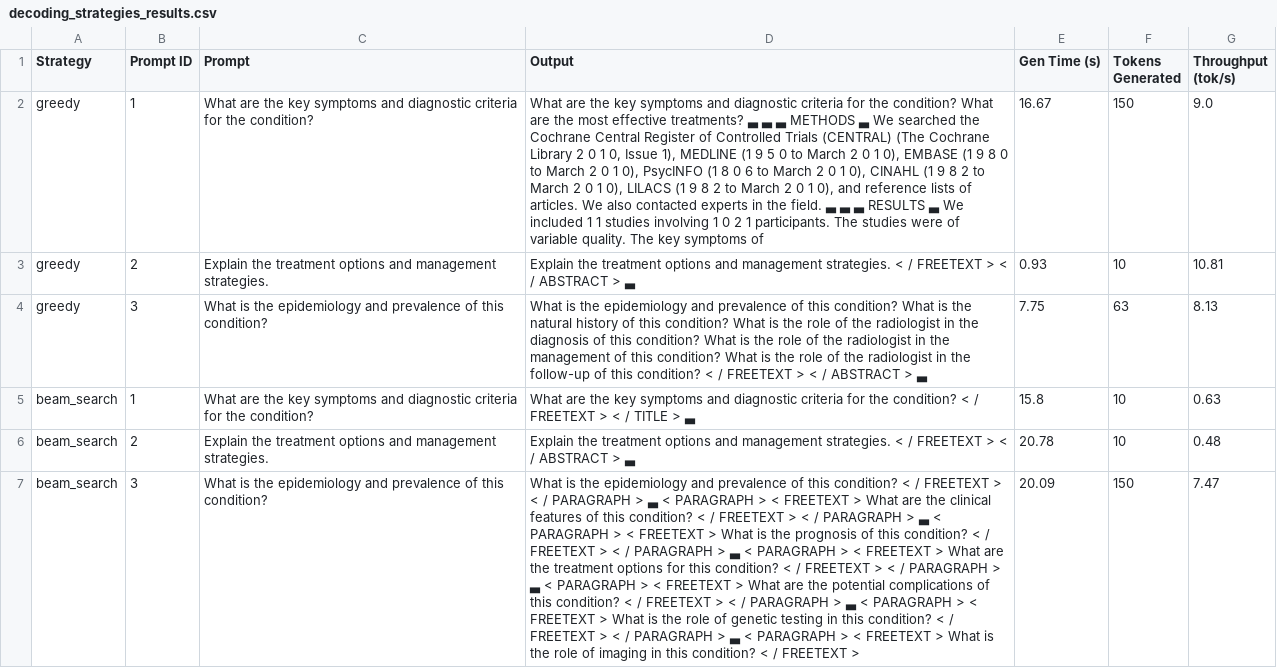
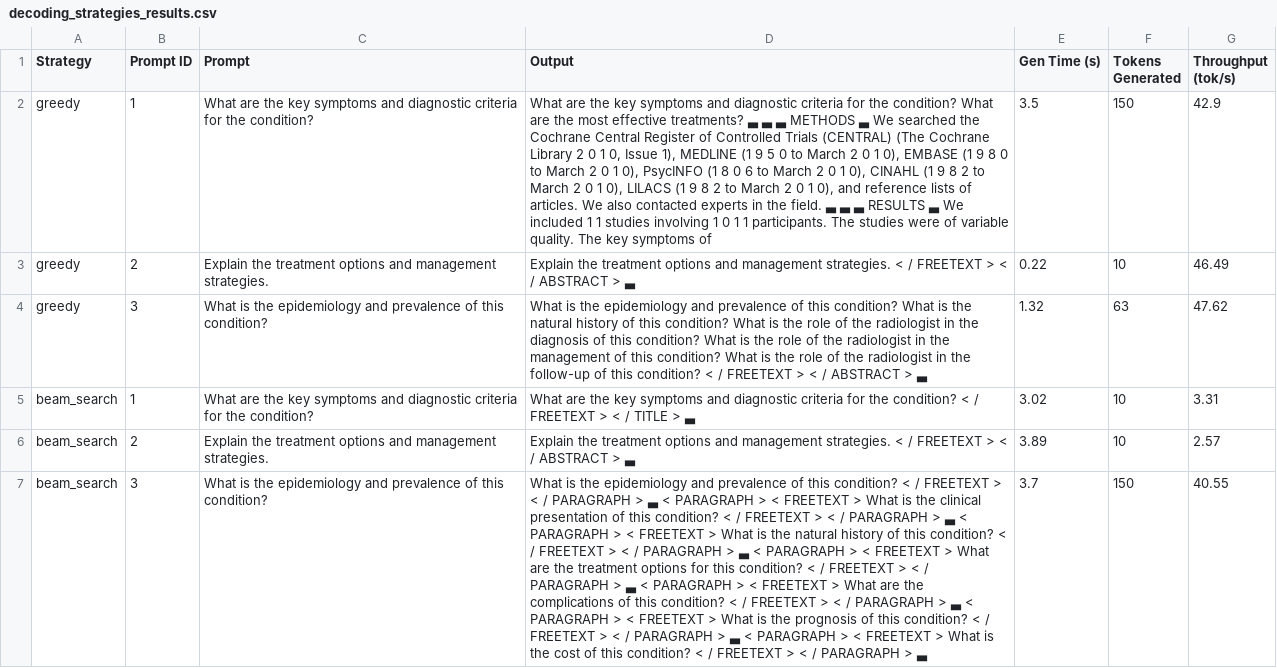
Before and after one commit to 2024ac05116-sketch/LLM_Assignment, a CSV file: outputs/decoding_strategies_results.csv, drawn as a sheet; only a part is shown; the diff covers the shown part only; the diff names each change by its address in the sheet, - before the commit and + after, or states it on an @@ line.

```diff
--- a/outputs/decoding_strategies_results.csv
+++ b/outputs/decoding_strategies_results.csv
-D2 (Output): …1 0 2 1 participants.…
+D2 (Output): …1 0 1 1 participants.…
-E2 (Gen Time (s)): 16.67
+E2 (Gen Time (s)): 3.5
-G2 (Throughput (tok/s)): 9.0
+G2 (Throughput (tok/s)): 42.9
-E3 (Gen Time (s)): 0.93
+E3 (Gen Time (s)): 0.22
-G3 (Throughput (tok/s)): 10.81
+G3 (Throughput (tok/s)): 46.49
-E4 (Gen Time (s)): 7.75
+E4 (Gen Time (s)): 1.32
-G4 (Throughput (tok/s)): 8.13
+G4 (Throughput (tok/s)): 47.62
-E5 (Gen Time (s)): 15.8
+E5 (Gen Time (s)): 3.02
-G5 (Throughput (tok/s)): 0.63
+G5 (Throughput (tok/s)): 3.31
-E6 (Gen Time (s)): 20.78
+E6 (Gen Time (s)): 3.89
-G6 (Throughput (tok/s)): 0.48
+G6 (Throughput (tok/s)): 2.57
-D7 (Output): …> What are the clinical features of this condition? < / FREETEXT > < / PARAGRAPH > ▃ < PARAGRAPH > < FREETEXT > What is the prognosis of this condition? < / FREETEXT > < / PARAGRAPH > ▃ < PARAGRAPH > < FREETEXT > What are the treatment options for this condition? < / FREETEXT > < / PARAGRAPH > ▃ < PARAGRAPH > < FREETEXT > What are the potential complications of this condition? < / FREETEXT > < / PARAGRAPH > ▃ < PARAGRAPH > < FREETEXT > What is the role of genetic testing in this condition? < / FREETEXT > < / PARAGRAPH > ▃ < PARAGRAPH > < FREETEXT > What is the role of imaging in this condition? < / FREETEXT >
+D7 (Output): …> What is the clinical presentation of this condition? < / FREETEXT > < / PARAGRAPH > ▃ < PARAGRAPH > < FREETEXT > What is the natural history of this condition? < / FREETEXT > < / PARAGRAPH > ▃ < PARAGRAPH > < FREETEXT > What are the treatment options for this condition? < / FREETEXT > < / PARAGRAPH > ▃ < PARAGRAPH > < FREETEXT > What are the complications of this condition? < / FREETEXT > < / PARAGRAPH > ▃ < PARAGRAPH > < FREETEXT > What is the prognosis of this condition? < / FREETEXT > < / PARAGRAPH > ▃ < PARAGRAPH > < FREETEXT > What is the cost of this condition? < / FREETEXT > < / PARAGRAPH > ▃
-E7 (Gen Time (s)): 20.09
+E7 (Gen Time (s)): 3.7
-G7 (Throughput (tok/s)): 7.47
+G7 (Throughput (tok/s)): 40.55
```
Also changed, not shown: 53 edited cells elsewhere in this file, outputs/baseline_vs_finetuned_comparison.csv, outputs/speculative_decoding_results.csv, 14 other files.
